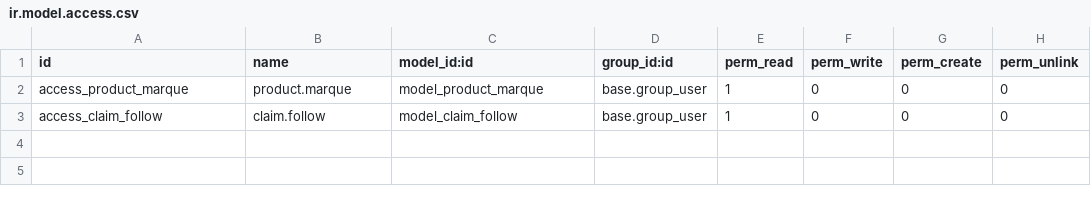
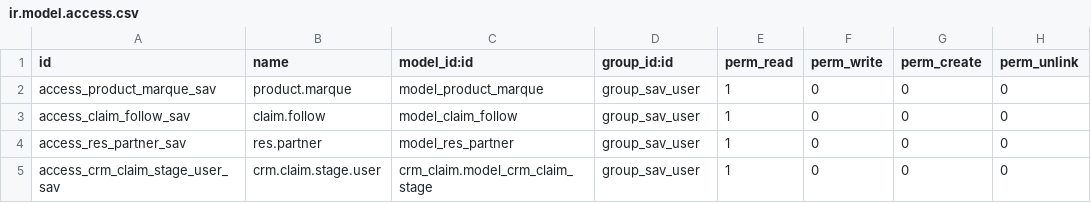
Before and after one commit to AbdelghaniDr/sav, a CSV file: security/ir.model.access.csv, drawn as a sheet.

Commit message:
user rules views relocate

```diff
--- a/security/ir.model.access.csv
+++ b/security/ir.model.access.csv
@@ -1,3 +1,5 @@
 id,name,model_id:id,group_id:id,perm_read,perm_write,perm_create,perm_unlink
-access_product_marque,product.marque,model_product_marque,base.group_user,1,0,0,0
-access_claim_follow,claim.follow,model_claim_follow,base.group_user,1,0,0,0
+access_product_marque_sav,product.marque,model_product_marque,group_sav_user,1,0,0,0
+access_claim_follow_sav,claim.follow,model_claim_follow,group_sav_user,1,0,0,0
+access_res_partner_sav,res.partner,model_res_partner,group_sav_user,1,0,0,0
+access_crm_claim_stage_user_sav,crm.claim.stage.user,crm_claim.model_crm_claim_stage,group_sav_user,1,0,0,0
```
Also changed, not shown: 4 other files.
